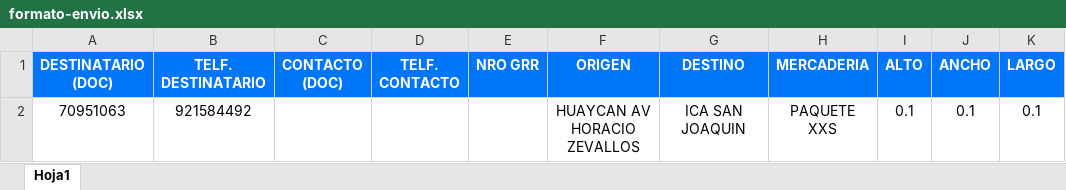
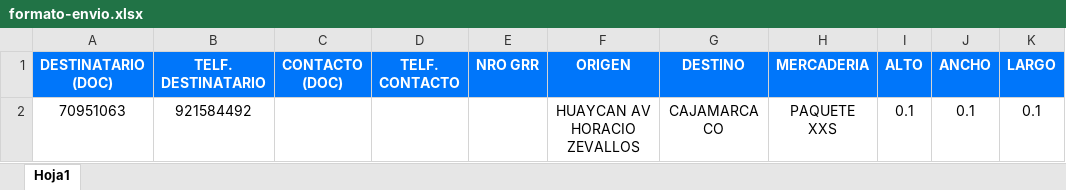
Before and after one commit to PuffsDev09/api-vendeya, an Excel workbook: app/features/process_shipment/filleo/templates/formato-envio.xlsx, sheet Hoja1, drawn as a sheet; only a part is shown; values as stored, in another font and other column widths than the file's, no borders; the diff names each change by its address in the sheet, - before the commit and + after, or states it on an @@ line.

Commit message:
Actualizacion

```diff
--- a/app/features/process_shipment/filleo/templates/formato-envio.xlsx (sheet Hoja1)
+++ b/app/features/process_shipment/filleo/templates/formato-envio.xlsx (sheet Hoja1)
-G2 (DESTINO): ICA SAN JOAQUIN
+G2 (DESTINO): CAJAMARCA CO
```
